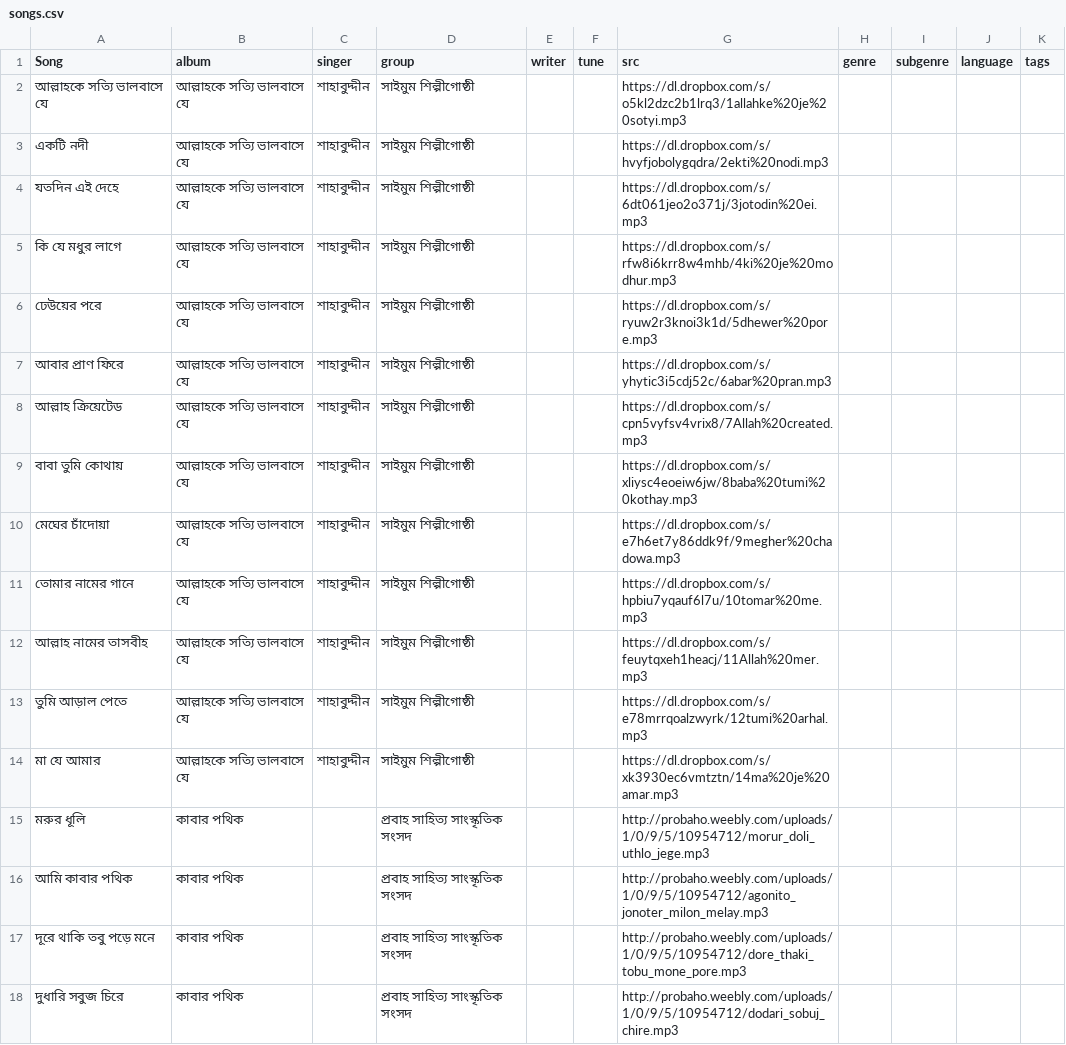
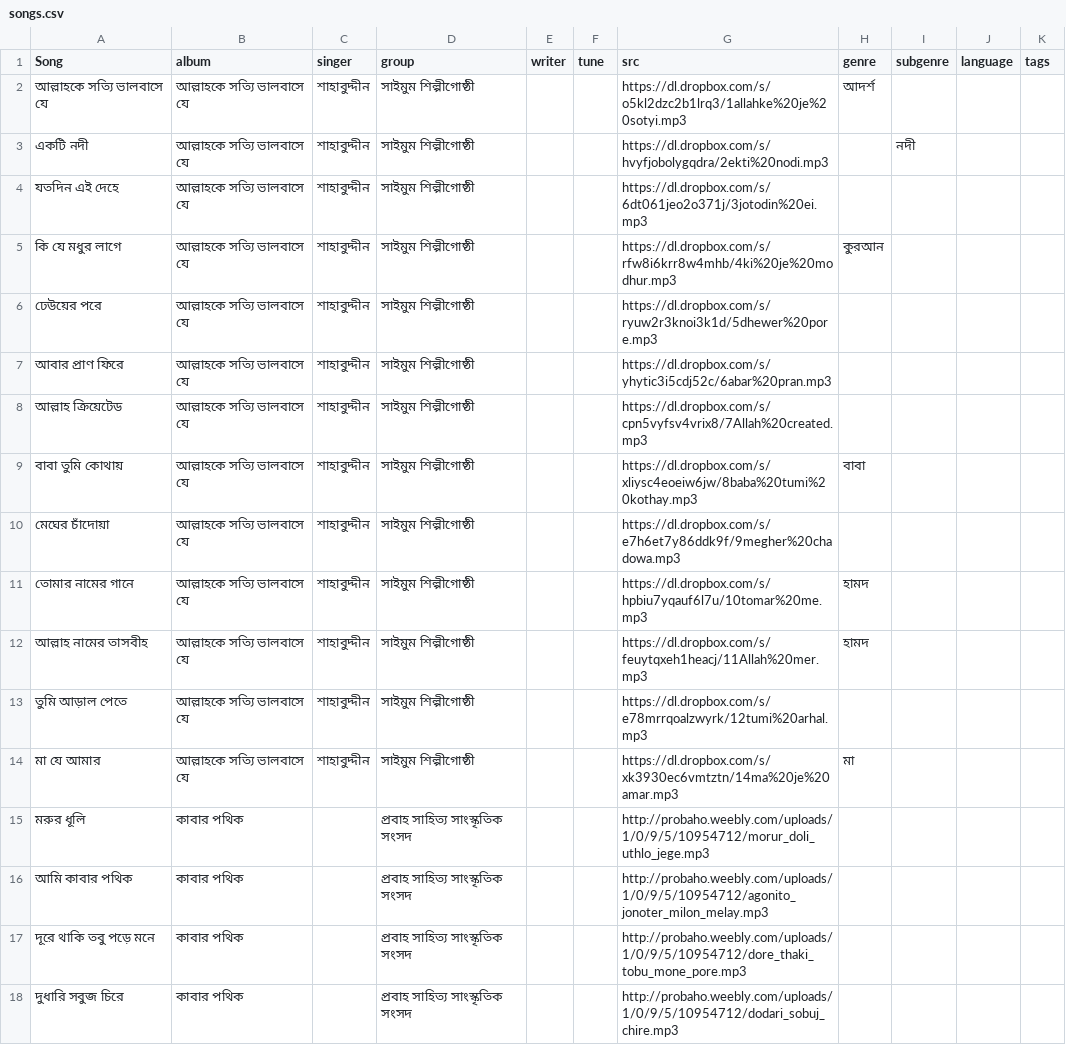
Before and after one commit to alomoy/songit, a CSV file: radio/songs.csv, drawn as a sheet; only a part is shown; the diff covers the shown part only.

Commit message:
fix some genre and singer info

```diff
--- a/radio/songs.csv
+++ b/radio/songs.csv
@@ -1,6 +1,6 @@
 Song,album,singer,group,writer,tune,src,genre,subgenre,language,tags
-আল্লাহকে সত্যি ভালবাসে যে, আল্লাহকে সত্যি ভালবাসে যে,শাহাবুদ্দীন,সাইমুম শিল্পীগোষ্ঠী,,, https://dl.dropbox.com/s/o5kl2dzc2b1lrq3/1allahke%20je%20sotyi.mp3,,,,
-একটি নদী, আল্লাহকে সত্যি ভালবাসে যে,শাহাবুদ্দীন,সাইমুম শিল্পীগোষ্ঠী,,, https://dl.dropbox.com/s/hvyfjobolygqdra/2ekti%20nodi.mp3,,,,
+আল্লাহকে সত্যি ভালবাসে যে, আল্লাহকে সত্যি ভালবাসে যে,শাহাবুদ্দীন,সাইমুম শিল্পীগোষ্ঠী,,, https://dl.dropbox.com/s/o5kl2dzc2b1lrq3/1allahke%20je%20sotyi.mp3,আদর্শ,,,
+একটি নদী, আল্লাহকে সত্যি ভালবাসে যে,শাহাবুদ্দীন,সাইমুম শিল্পীগোষ্ঠী,,, https://dl.dropbox.com/s/hvyfjobolygqdra/2ekti%20nodi.mp3,,নদী,,
 যতদিন এই দেহে, আল্লাহকে সত্যি ভালবাসে যে,শাহাবুদ্দীন,সাইমুম শিল্পীগোষ্ঠী,,, https://dl.dropbox.com/s/6dt061jeo2o371j/3jotodin%20ei.mp3,,,,
-কি যে মধুর লাগে, আল্লাহকে সত্যি ভালবাসে যে,শাহাবুদ্দীন,সাইমুম শিল্পীগোষ্ঠী,,, https://dl.dropbox.com/s/rfw8i6krr8w4mhb/4ki%20je%20modhur.mp3,,,,
+কি যে মধুর লাগে, আল্লাহকে সত্যি ভালবাসে যে,শাহাবুদ্দীন,সাইমুম শিল্পীগোষ্ঠী,,, https://dl.dropbox.com/s/rfw8i6krr8w4mhb/4ki%20je%20modhur.mp3,কুরআন,,,
 ঢেউয়ের পরে, আল্লাহকে সত্যি ভালবাসে যে,শাহাবুদ্দীন,সাইমুম শিল্পীগোষ্ঠী,,, https://dl.dropbox.com/s/ryuw2r3knoi3k1d/5dhewer%20pore.mp3,,,,
@@ -8,8 +8,8 @@ Song,album,singer,group,writer,tune,src,genre,subgenre,language,tags
 আল্লাহ ক্রিয়েটেড, আল্লাহকে সত্যি ভালবাসে যে,শাহাবুদ্দীন,সাইমুম শিল্পীগোষ্ঠী,,, https://dl.dropbox.com/s/cpn5vyfsv4vrix8/7Allah%20created.mp3,,,,
-বাবা তুমি কোথায়, আল্লাহকে সত্যি ভালবাসে যে,শাহাবুদ্দীন,সাইমুম শিল্পীগোষ্ঠী,,, https://dl.dropbox.com/s/xliysc4eoeiw6jw/8baba%20tumi%20kothay.mp3,,,,
+বাবা তুমি কোথায়, আল্লাহকে সত্যি ভালবাসে যে,শাহাবুদ্দীন,সাইমুম শিল্পীগোষ্ঠী,,, https://dl.dropbox.com/s/xliysc4eoeiw6jw/8baba%20tumi%20kothay.mp3,বাবা,,,
 মেঘের চাঁদোয়া, আল্লাহকে সত্যি ভালবাসে যে,শাহাবুদ্দীন,সাইমুম শিল্পীগোষ্ঠী,,, https://dl.dropbox.com/s/e7h6et7y86ddk9f/9megher%20chadowa.mp3,,,,
-তোমার নামের গানে, আল্লাহকে সত্যি ভালবাসে যে,শাহাবুদ্দীন,সাইমুম শিল্পীগোষ্ঠী,,, https://dl.dropbox.com/s/hpbiu7yqauf6l7u/10tomar%20me.mp3,,,,
-আল্লাহ নামের তাসবীহ, আল্লাহকে সত্যি ভালবাসে যে,শাহাবুদ্দীন,সাইমুম শিল্পীগোষ্ঠী,,, https://dl.dropbox.com/s/feuytqxeh1heacj/11Allah%20mer.mp3,,,,
+তোমার নামের গানে, আল্লাহকে সত্যি ভালবাসে যে,শাহাবুদ্দীন,সাইমুম শিল্পীগোষ্ঠী,,, https://dl.dropbox.com/s/hpbiu7yqauf6l7u/10tomar%20me.mp3,হামদ,,,
+আল্লাহ নামের তাসবীহ, আল্লাহকে সত্যি ভালবাসে যে,শাহাবুদ্দীন,সাইমুম শিল্পীগোষ্ঠী,,, https://dl.dropbox.com/s/feuytqxeh1heacj/11Allah%20mer.mp3,হামদ,,,
 তুমি আড়াল পেতে, আল্লাহকে সত্যি ভালবাসে যে,শাহাবুদ্দীন,সাইমুম শিল্পীগোষ্ঠী,,, https://dl.dropbox.com/s/e78mrrqoalzwyrk/12tumi%20arhal.mp3,,,,
-মা যে আমার, আল্লাহকে সত্যি ভালবাসে যে,শাহাবুদ্দীন,সাইমুম শিল্পীগোষ্ঠী,,, https://dl.dropbox.com/s/xk3930ec6vmtztn/14ma%20je%20amar.mp3,,,,
+মা যে আমার, আল্লাহকে সত্যি ভালবাসে যে,শাহাবুদ্দীন,সাইমুম শিল্পীগোষ্ঠী,,, https://dl.dropbox.com/s/xk3930ec6vmtztn/14ma%20je%20amar.mp3,মা,,,
 মরুর ধূলি, কাবার পথিক,,প্রবাহ সাহিত্য সাংস্কৃতিক সংসদ,,,http://probaho.weebly.com/uploads/1/0/9/5/10954712/morur_doli_uthlo_jege.mp3,,,,
```
Also changed, not shown: 12 removed rows and 92 edited cells elsewhere in this file.
